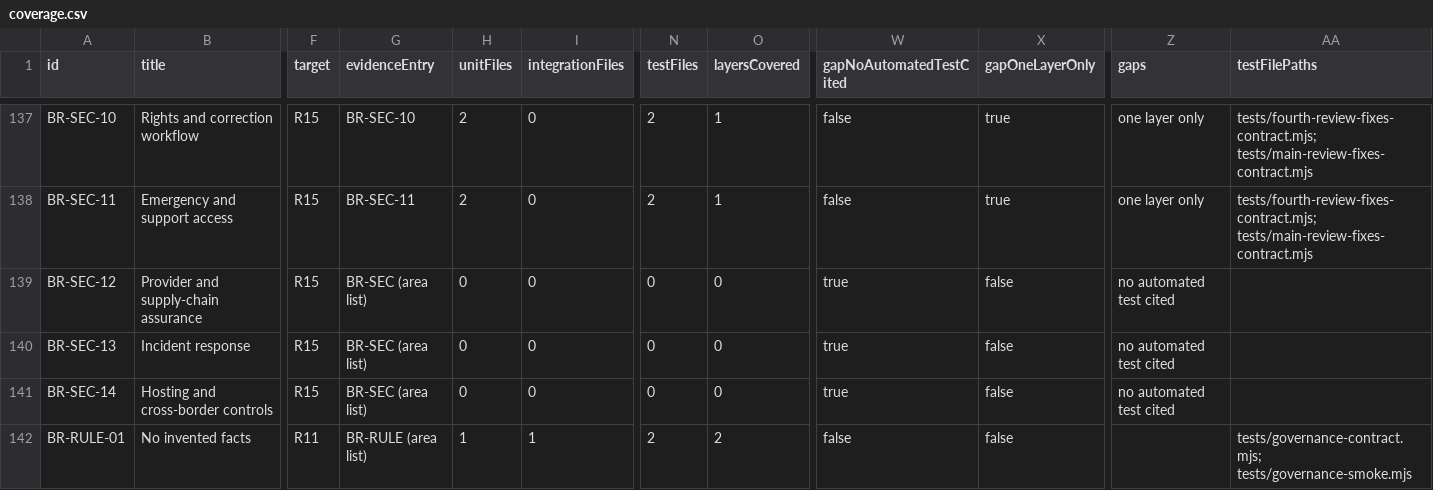
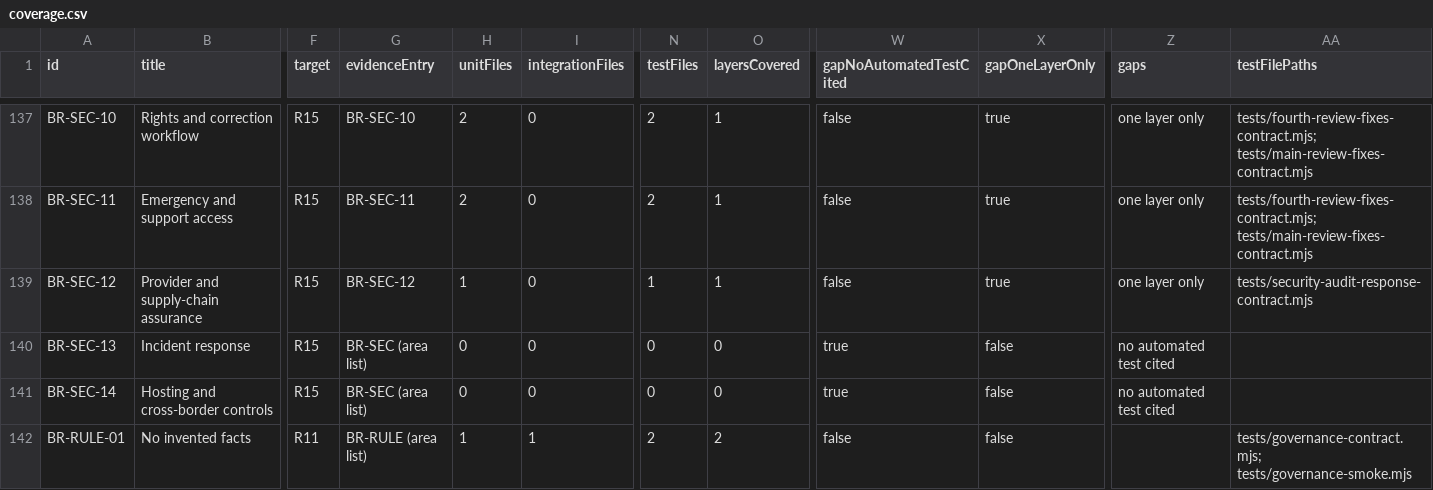
Before and after one commit to nakul175/saha-health, a CSV file: docs/testing/coverage.csv, drawn as a sheet; only a part is shown, gaps mark what is left out; the diff names each change by its address in the sheet, - before the commit and + after, or states it on an @@ line.

```diff
--- a/docs/testing/coverage.csv
+++ b/docs/testing/coverage.csv
-G139 (evidenceEntry): BR-SEC (area list)
+G139 (evidenceEntry): BR-SEC-12
-H139 (unitFiles): 0
+H139 (unitFiles): 1
-N139 (testFiles): 0
+N139 (testFiles): 1
-O139 (layersCovered): 0
+O139 (layersCovered): 1
-W139 (gapNoAutomatedTestCited): true
+W139 (gapNoAutomatedTestCited): false
-X139 (gapOneLayerOnly): false
+X139 (gapOneLayerOnly): true
-Z139 (gaps): no automated test cited
+Z139 (gaps): one layer only
-AA139 (testFilePaths): (empty)
+AA139 (testFilePaths): tests/security-audit-response-contract.mjs
```
Also changed, not shown: docs/current/TEST-CATALOGUE.csv, requirements/assessment.tsv, 51 other files.
